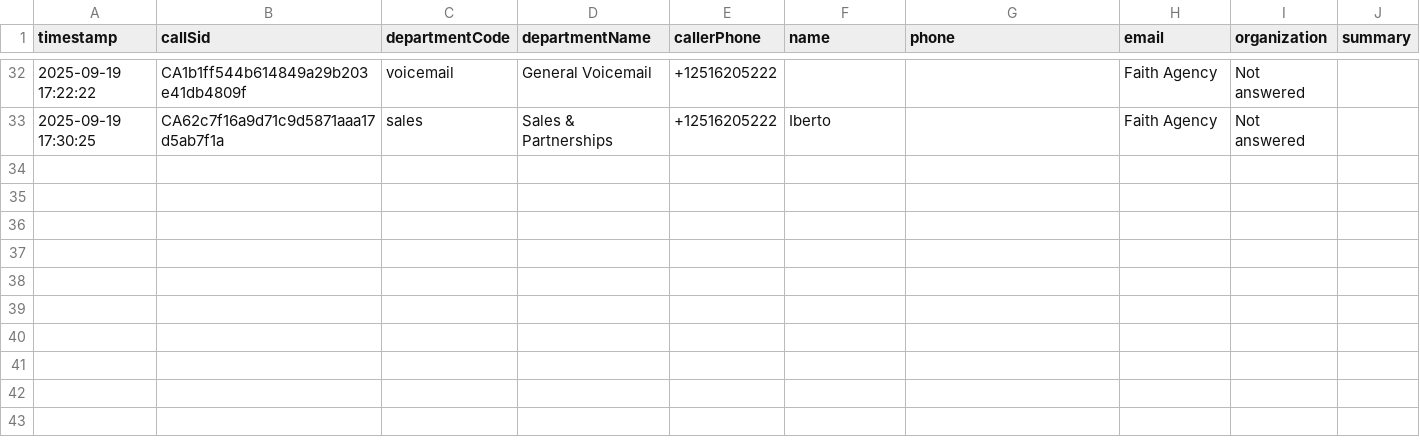
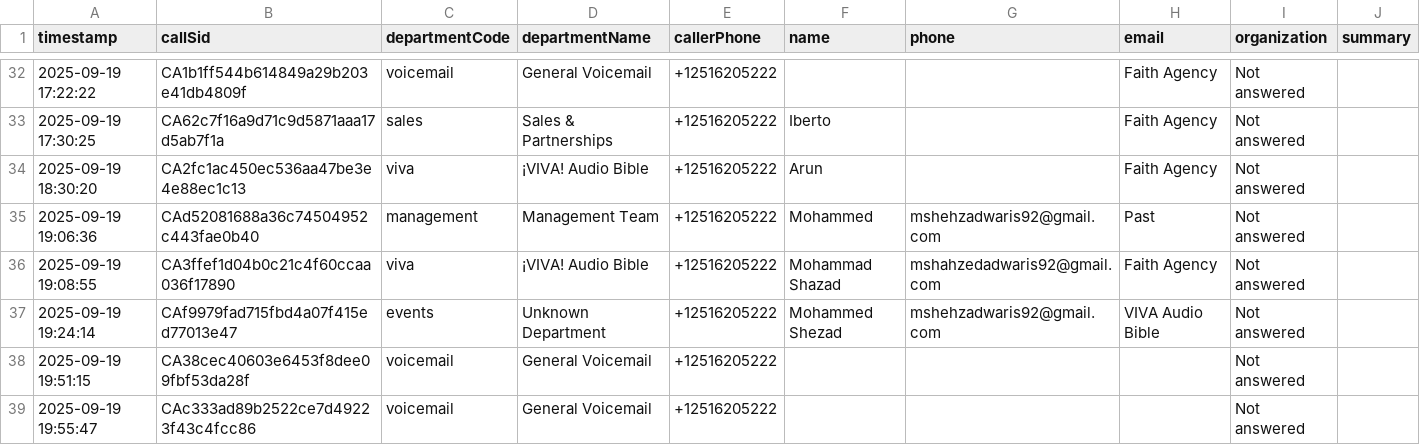
Before and after one commit to meshahzad92/Inbound_Calling, a CSV file: Progress.csv, drawn as a sheet; only a part is shown, gaps mark what is left out; the diff names each change by its address in the sheet, - before the commit and + after, or states it on an @@ line.

```diff
--- a/Progress.csv
+++ b/Progress.csv
+row 34: 2025-09-19 18:30:20 | CA2fc1ac450ec536aa47be3e4e88ec1c13 | viva | ¡VIVA! Audio Bible | +12516205222 | Arun |  | Faith Agency | Not answered
+row 35: 2025-09-19 19:06:36 | CAd52081688a36c74504952c443fae0b40 | management | Management Team | +12516205222 | Mohammed | mshehzadwaris92@gmail.com | Past | Not answered
+row 36: 2025-09-19 19:08:55 | CA3ffef1d04b0c21c4f60ccaa036f17890 | viva | ¡VIVA! Audio Bible | +12516205222 | Mohammad Shazad | mshahzedadwaris92@gmail.com | Faith Agency | Not answered
+row 37: 2025-09-19 19:24:14 | CAf9979fad715fbd4a07f415ed77013e47 | events | Unknown Department | +12516205222 | Mohammed Shezad | mshehzadwaris92@gmail.com | VIVA Audio Bible | Not answered
+row 38: 2025-09-19 19:51:15 | CA38cec40603e6453f8dee09fbf53da28f | voicemail | General Voicemail | +12516205222 |  |  |  | Not answered
+row 39: 2025-09-19 19:55:47 | CAc333ad89b2522ce7d49223f43c4fcc86 | voicemail | General Voicemail | +12516205222 |  |  |  | Not answered
```
Also changed, not shown: 5 other files.
